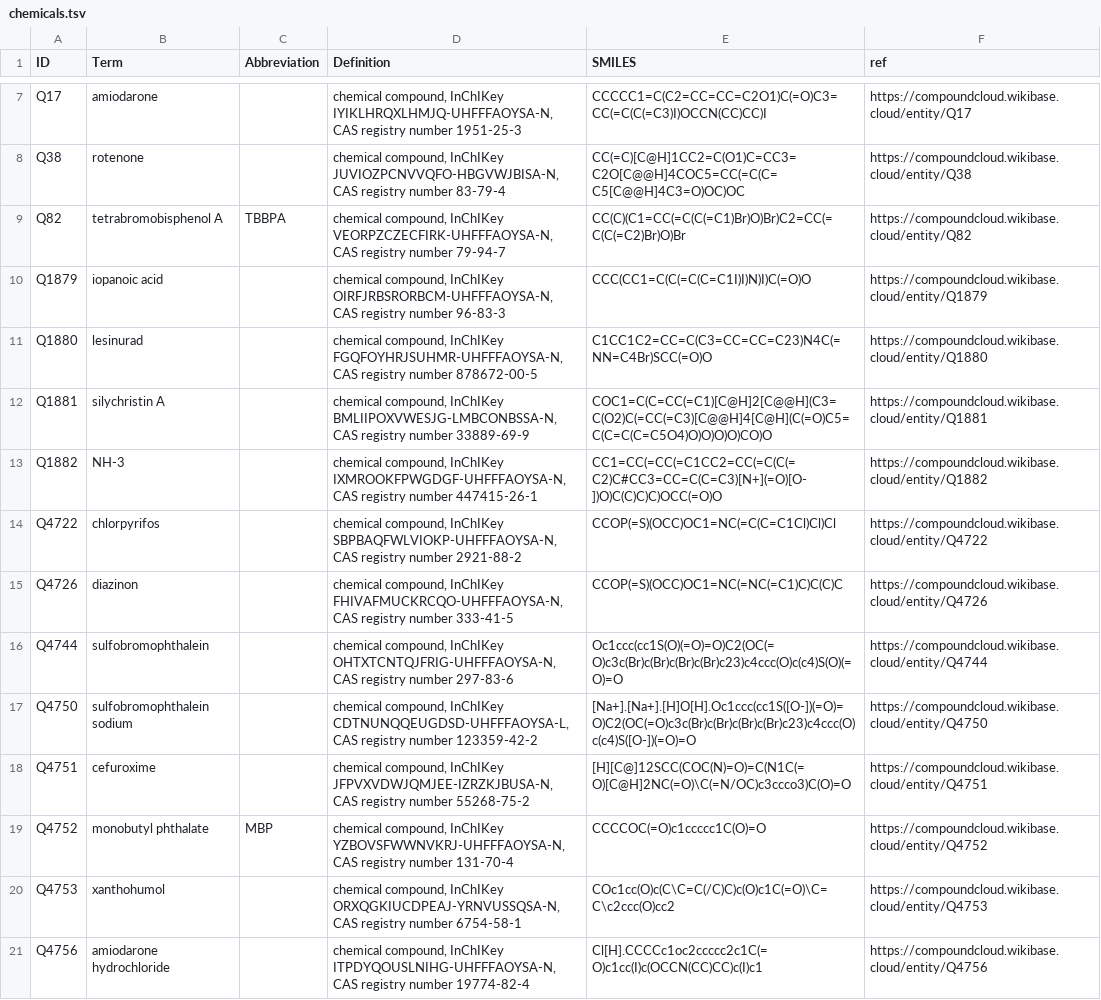
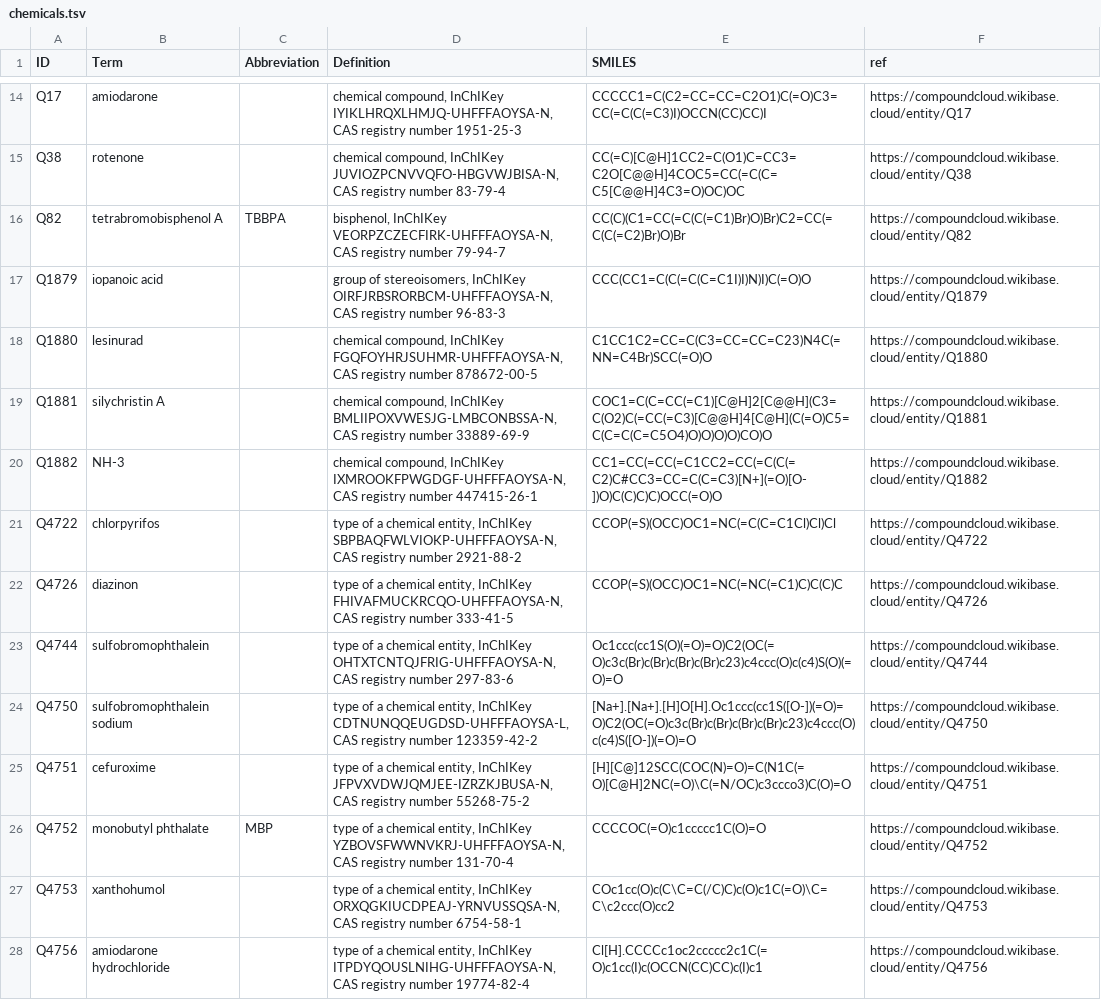
Before and after one commit to VHP4Safety/glossary, a TSV file: templates/chemicals.tsv, drawn as a sheet; only a part is shown, gaps mark what is left out; the diff covers the shown part only.

Commit message:
Updated chemical info: type from the wiki, also include mixture compounds

```diff
--- a/templates/chemicals.tsv
+++ b/templates/chemicals.tsv
@@ -8,4 +15,4 @@ Q17	amiodarone		chemical compound, InChIKey IYIKLHRQXLHMJQ-UHFFFAOYSA-N, CAS reg
 Q38	rotenone		chemical compound, InChIKey JUVIOZPCNVVQFO-HBGVWJBISA-N, CAS registry number 83-79-4	CC(=C)[C@H]1CC2=C(O1)C=CC3=C2O[C@@H]4COC5=CC(=C(C=C5[C@@H]4C3=O)OC)OC	https://compoundcloud.wikibase.cloud/entity/Q38
-Q82	tetrabromobisphenol A	TBBPA	chemical compound, InChIKey VEORPZCZECFIRK-UHFFFAOYSA-N, CAS registry number 79-94-7	CC(C)(C1=CC(=C(C(=C1)Br)O)Br)C2=CC(=C(C(=C2)Br)O)Br	https://compoundcloud.wikibase.cloud/entity/Q82
-Q1879	iopanoic acid		chemical compound, InChIKey OIRFJRBSRORBCM-UHFFFAOYSA-N, CAS registry number 96-83-3	CCC(CC1=C(C(=C(C=C1I)I)N)I)C(=O)O	https://compoundcloud.wikibase.cloud/entity/Q1879
+Q82	tetrabromobisphenol A	TBBPA	bisphenol, InChIKey VEORPZCZECFIRK-UHFFFAOYSA-N, CAS registry number 79-94-7	CC(C)(C1=CC(=C(C(=C1)Br)O)Br)C2=CC(=C(C(=C2)Br)O)Br	https://compoundcloud.wikibase.cloud/entity/Q82
+Q1879	iopanoic acid		group of stereoisomers, InChIKey OIRFJRBSRORBCM-UHFFFAOYSA-N, CAS registry number 96-83-3	CCC(CC1=C(C(=C(C=C1I)I)N)I)C(=O)O	https://compoundcloud.wikibase.cloud/entity/Q1879
 Q1880	lesinurad		chemical compound, InChIKey FGQFOYHRJSUHMR-UHFFFAOYSA-N, CAS registry number 878672-00-5	C1CC1C2=CC=C(C3=CC=CC=C23)N4C(=NN=C4Br)SCC(=O)O	https://compoundcloud.wikibase.cloud/entity/Q1880
@@ -13,9 +20,9 @@ Q1881	silychristin A		chemical compound, InChIKey BMLIIPOXVWESJG-LMBCONBSSA-N, C
 Q1882	NH-3		chemical compound, InChIKey IXMROOKFPWGDGF-UHFFFAOYSA-N, CAS registry number 447415-26-1	CC1=CC(=CC(=C1CC2=CC(=C(C(=C2)C#CC3=CC=C(C=C3)[N+](=O)[O-])O)C(C)C)C)OCC(=O)O	https://compoundcloud.wikibase.cloud/entity/Q1882
-Q4722	chlorpyrifos		chemical compound, InChIKey SBPBAQFWLVIOKP-UHFFFAOYSA-N, CAS registry number 2921-88-2	CCOP(=S)(OCC)OC1=NC(=C(C=C1Cl)Cl)Cl	https://compoundcloud.wikibase.cloud/entity/Q4722
-Q4726	diazinon		chemical compound, InChIKey FHIVAFMUCKRCQO-UHFFFAOYSA-N, CAS registry number 333-41-5	CCOP(=S)(OCC)OC1=NC(=NC(=C1)C)C(C)C	https://compoundcloud.wikibase.cloud/entity/Q4726
-Q4744	sulfobromophthalein		chemical compound, InChIKey OHTXTCNTQJFRIG-UHFFFAOYSA-N, CAS registry number 297-83-6	Oc1ccc(cc1S(O)(=O)=O)C2(OC(=O)c3c(Br)c(Br)c(Br)c(Br)c23)c4ccc(O)c(c4)S(O)(=O)=O	https://compoundcloud.wikibase.cloud/entity/Q4744
-Q4750	sulfobromophthalein sodium		chemical compound, InChIKey CDTNUNQQEUGDSD-UHFFFAOYSA-L, CAS registry number 123359-42-2	[Na+].[Na+].[H]O[H].Oc1ccc(cc1S([O-])(=O)=O)C2(OC(=O)c3c(Br)c(Br)c(Br)c(Br)c23)c4ccc(O)c(c4)S([O-])(=O)=O	https://compoundcloud.wikibase.cloud/entity/Q4750
-Q4751	cefuroxime		chemical compound, InChIKey JFPVXVDWJQMJEE-IZRZKJBUSA-N, CAS registry number 55268-75-2	[H][C@]12SCC(COC(N)=O)=C(N1C(=O)[C@H]2NC(=O)\C(=N/OC)c3ccco3)C(O)=O	https://compoundcloud.wikibase.cloud/entity/Q4751
-Q4752	monobutyl phthalate	MBP	chemical compound, InChIKey YZBOVSFWWNVKRJ-UHFFFAOYSA-N, CAS registry number 131-70-4	CCCCOC(=O)c1ccccc1C(O)=O	https://compoundcloud.wikibase.cloud/entity/Q4752
-Q4753	xanthohumol		chemical compound, InChIKey ORXQGKIUCDPEAJ-YRNVUSSQSA-N, CAS registry number 6754-58-1	COc1cc(O)c(C\C=C(/C)C)c(O)c1C(=O)\C=C\c2ccc(O)cc2	https://compoundcloud.wikibase.cloud/entity/Q4753
-Q4756	amiodarone hydrochloride		chemical compound, InChIKey ITPDYQOUSLNIHG-UHFFFAOYSA-N, CAS registry number 19774-82-4	Cl[H].CCCCc1oc2ccccc2c1C(=O)c1cc(I)c(OCCN(CC)CC)c(I)c1	https://compoundcloud.wikibase.cloud/entity/Q4756
+Q4722	chlorpyrifos		type of a chemical entity, InChIKey SBPBAQFWLVIOKP-UHFFFAOYSA-N, CAS registry number 2921-88-2	CCOP(=S)(OCC)OC1=NC(=C(C=C1Cl)Cl)Cl	https://compoundcloud.wikibase.cloud/entity/Q4722
+Q4726	diazinon		type of a chemical entity, InChIKey FHIVAFMUCKRCQO-UHFFFAOYSA-N, CAS registry number 333-41-5	CCOP(=S)(OCC)OC1=NC(=NC(=C1)C)C(C)C	https://compoundcloud.wikibase.cloud/entity/Q4726
+Q4744	sulfobromophthalein		type of a chemical entity, InChIKey OHTXTCNTQJFRIG-UHFFFAOYSA-N, CAS registry number 297-83-6	Oc1ccc(cc1S(O)(=O)=O)C2(OC(=O)c3c(Br)c(Br)c(Br)c(Br)c23)c4ccc(O)c(c4)S(O)(=O)=O	https://compoundcloud.wikibase.cloud/entity/Q4744
+Q4750	sulfobromophthalein sodium		type of a chemical entity, InChIKey CDTNUNQQEUGDSD-UHFFFAOYSA-L, CAS registry number 123359-42-2	[Na+].[Na+].[H]O[H].Oc1ccc(cc1S([O-])(=O)=O)C2(OC(=O)c3c(Br)c(Br)c(Br)c(Br)c23)c4ccc(O)c(c4)S([O-])(=O)=O	https://compoundcloud.wikibase.cloud/entity/Q4750
+Q4751	cefuroxime		type of a chemical entity, InChIKey JFPVXVDWJQMJEE-IZRZKJBUSA-N, CAS registry number 55268-75-2	[H][C@]12SCC(COC(N)=O)=C(N1C(=O)[C@H]2NC(=O)\C(=N/OC)c3ccco3)C(O)=O	https://compoundcloud.wikibase.cloud/entity/Q4751
+Q4752	monobutyl phthalate	MBP	type of a chemical entity, InChIKey YZBOVSFWWNVKRJ-UHFFFAOYSA-N, CAS registry number 131-70-4	CCCCOC(=O)c1ccccc1C(O)=O	https://compoundcloud.wikibase.cloud/entity/Q4752
+Q4753	xanthohumol		type of a chemical entity, InChIKey ORXQGKIUCDPEAJ-YRNVUSSQSA-N, CAS registry number 6754-58-1	COc1cc(O)c(C\C=C(/C)C)c(O)c1C(=O)\C=C\c2ccc(O)cc2	https://compoundcloud.wikibase.cloud/entity/Q4753
+Q4756	amiodarone hydrochloride		type of a chemical entity, InChIKey ITPDYQOUSLNIHG-UHFFFAOYSA-N, CAS registry number 19774-82-4	Cl[H].CCCCc1oc2ccccc2c1C(=O)c1cc(I)c(OCCN(CC)CC)c(I)c1	https://compoundcloud.wikibase.cloud/entity/Q4756
```
Also changed, not shown: 7 added rows and 6 edited cells elsewhere in this file.
